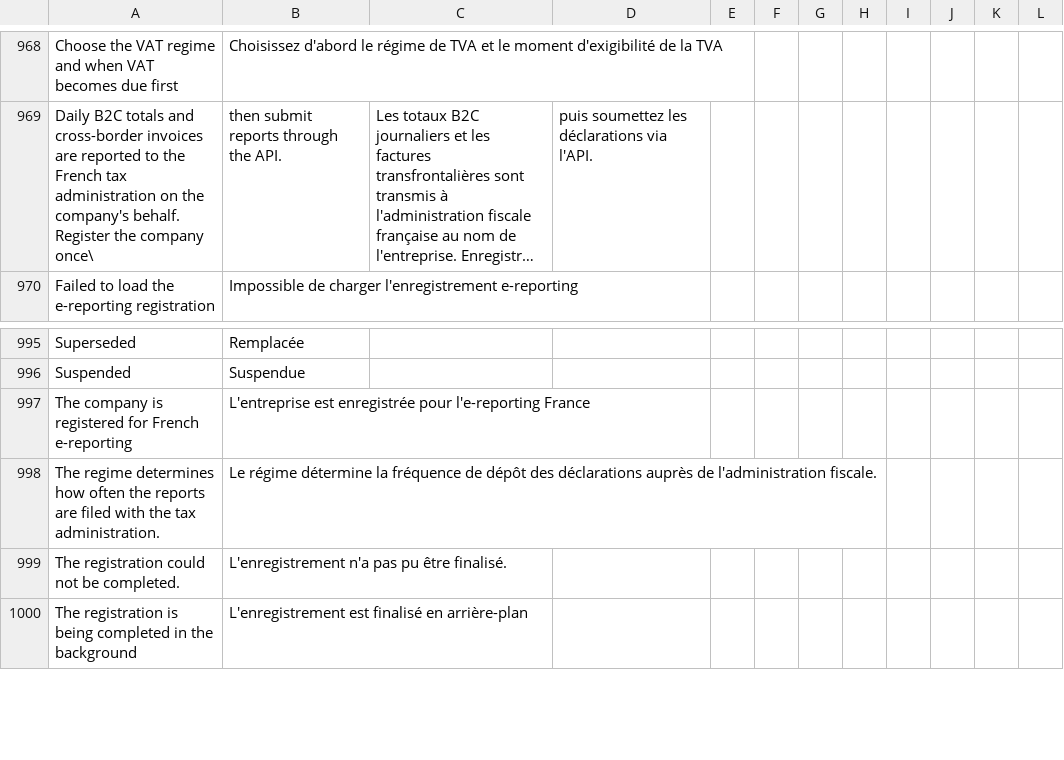
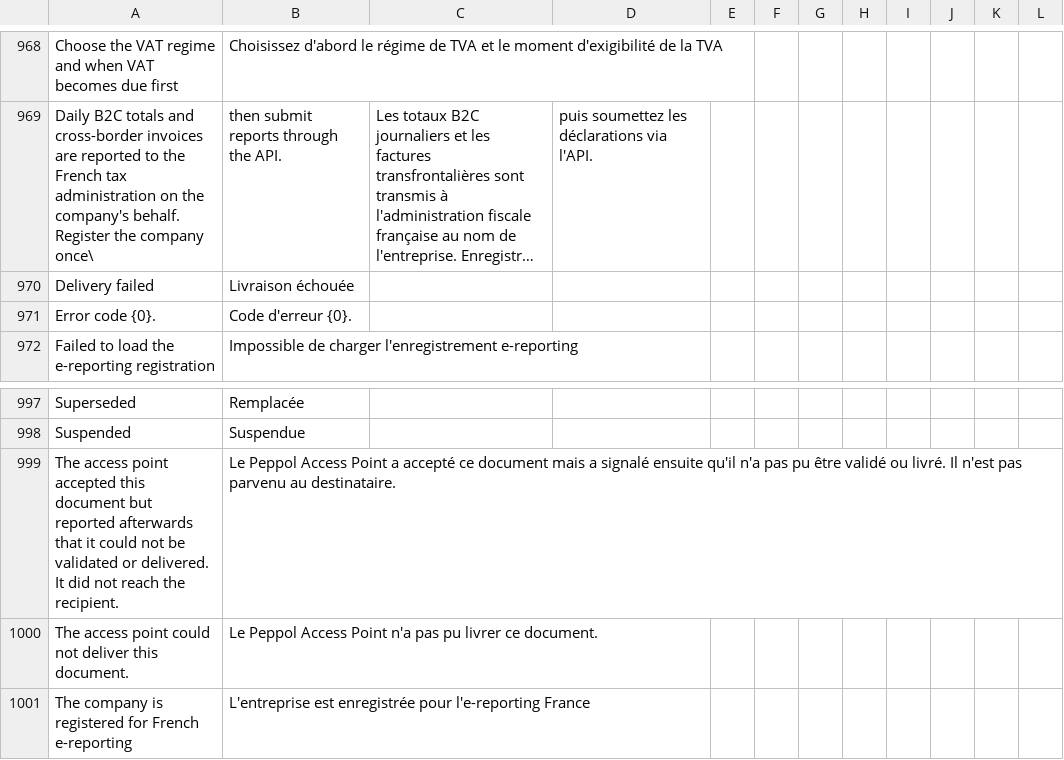
Before and after one commit to brbxai/recommand-peppol, a CSV file: translations/fr.csv, drawn as a sheet; only a part is shown, gaps mark what is left out; the shorter side is filled out with more unchanged rows; long unchanged cells end in …; the diff names each change by its address in the sheet, - before the commit and + after, or states it on an @@ line.

```diff
--- a/translations/fr.csv
+++ b/translations/fr.csv
+row 970: Delivery failed | Livraison échouée
+row 971: Error code {0}. | Code d'erreur {0}.
+row 999: The access point accepted this document but reported afterwards that it could not be validated or delivered. It did not reach the recipient. | Le Peppol Access Point a accepté ce document mais a signalé ensuite qu'il n'a pas pu être validé ou livré. Il n'est pas parvenu au destinataire.
+row 1000: The access point could not deliver this document. | Le Peppol Access Point n'a pas pu livrer ce document.
```
Also changed, not shown: translations/de.csv, translations/nl.csv, 17 other files.
